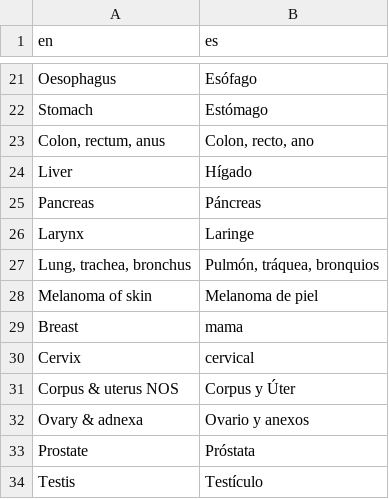
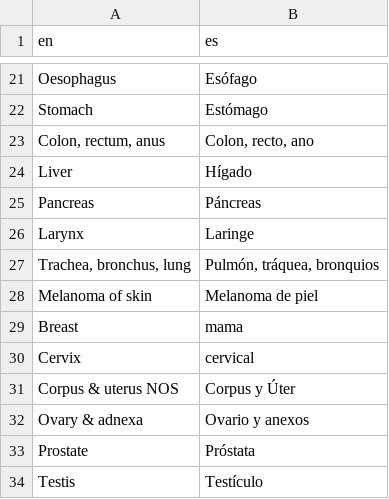
Before and after one commit to IARC-CSU/CanReg5, a CSV file: conf/tables/r/r-translations/translation_es.csv, drawn as a sheet; only a part is shown, gaps mark what is left out.

Commit message:
Lung, trachea, bronchus -> Trachea, bronchus, lung

```diff
--- a/conf/tables/r/r-translations/translation_es.csv
+++ b/conf/tables/r/r-translations/translation_es.csv
@@ -26,3 +26,3 @@ Pancreas,Páncreas
 Larynx,Laringe
-"Lung, trachea, bronchus","Pulmón, tráquea, bronquios"
+"Trachea, bronchus, lung","Pulmón, tráquea, bronquios"
 Melanoma of skin,Melanoma de piel
```
Also changed, not shown: conf/tables/r/r-translations/translation_pt.csv, conf/tables/r/r-translations/translation_ru.csv, 16 other files.
